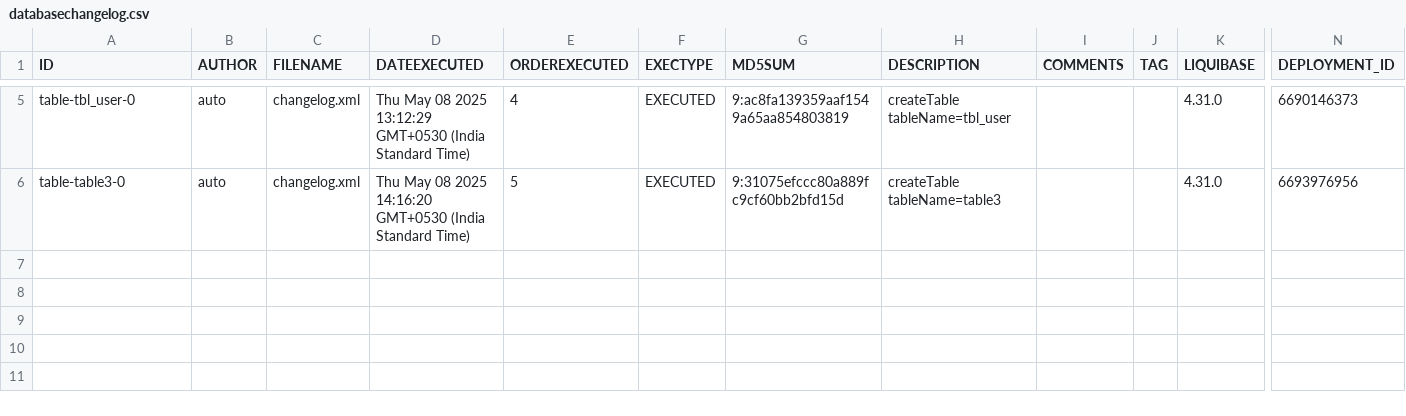
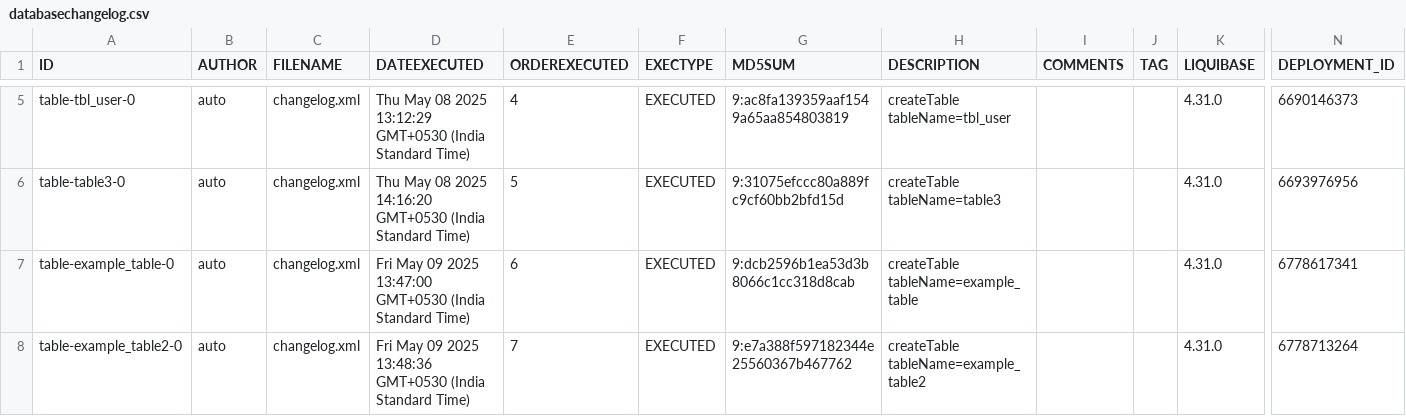
Before and after one commit to BhartiPund/liquibase-mysql-project-node, a CSV file: full_mysql_backup/csv/databasechangelog.csv, drawn as a sheet; only a part is shown, gaps mark what is left out; rows hold the shown columns only; the diff names each change by its address in the sheet, - before the commit and + after, or states it on an @@ line.

Commit message:
Add backup: full_mysql_backup_2025-05-09T08-19-00-462Z

```diff
--- a/full_mysql_backup/csv/databasechangelog.csv
+++ b/full_mysql_backup/csv/databasechangelog.csv
+row 7: table-example_table-0 | auto | changelog.xml | Fri May 09 2025 13:47:00 GMT+0530 (India Standard Time) | 6 | EXECUTED | 9:dcb2596b1ea53d3b8066c1cc318d8cab | createTable tableName=example_table |  |  | 4.31.0 | 6778617341
+row 8: table-example_table2-0 | auto | changelog.xml | Fri May 09 2025 13:48:36 GMT+0530 (India Standard Time) | 7 | EXECUTED | 9:e7a388f597182344e25560367b467762 | createTable tableName=example_table2 |  |  | 4.31.0 | 6778713264
```
Also changed, not shown: 8 other files.
